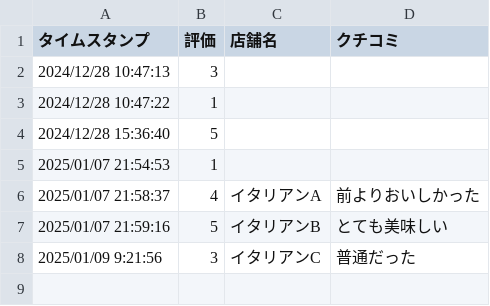
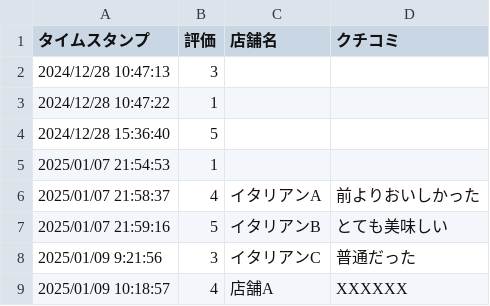
Before and after one commit to tatsuya0101/test_repo, a CSV file: data.csv, drawn as a sheet; the diff names each change by its address in the sheet, - before the commit and + after, or states it on an @@ line.

```diff
--- a/data.csv
+++ b/data.csv
+row 9: 2025/01/09 10:18:57 | 4 | 店舗A | XXXXXX
```
